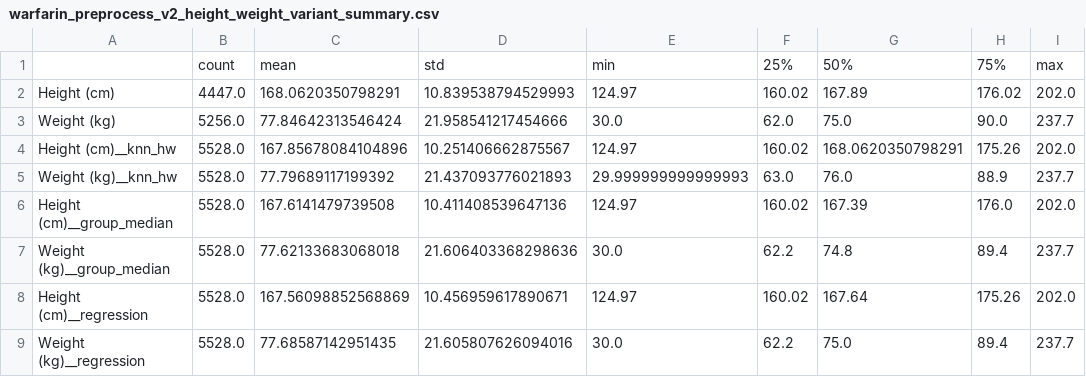
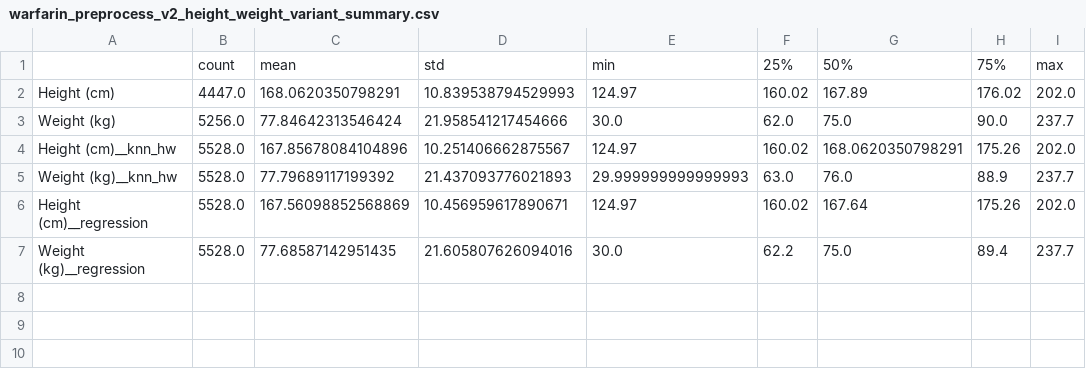
Before and after one commit to djdhillxn/warfarin, a CSV file: output/preprocess_v2/warfarin_preprocess_v2_height_weight_variant_summary.csv, drawn as a sheet.

Commit message:
added preprocessed data on the selected variants

```diff
--- a/output/preprocess_v2/warfarin_preprocess_v2_height_weight_variant_summary.csv
+++ b/output/preprocess_v2/warfarin_preprocess_v2_height_weight_variant_summary.csv
@@ -5,4 +5,2 @@ Height (cm)__knn_hw,5528.0,167.85678084104896,10.251406662875567,124.97,160.02,1
 Weight (kg)__knn_hw,5528.0,77.79689117199392,21.437093776021893,29.999999999999993,63.0,76.0,88.9,237.7
-Height (cm)__group_median,5528.0,167.6141479739508,10.411408539647136,124.97,160.02,167.39,176.0,202.0
-Weight (kg)__group_median,5528.0,77.62133683068018,21.606403368298636,30.0,62.2,74.8,89.4,237.7
 Height (cm)__regression,5528.0,167.56098852568869,10.456959617890671,124.97,160.02,167.64,175.26,202.0
```
Also changed, not shown: output/preprocess_v2/warfarin_preprocess_v2_baseline_accuracy_by_hw_variant.csv, 7 other files.
